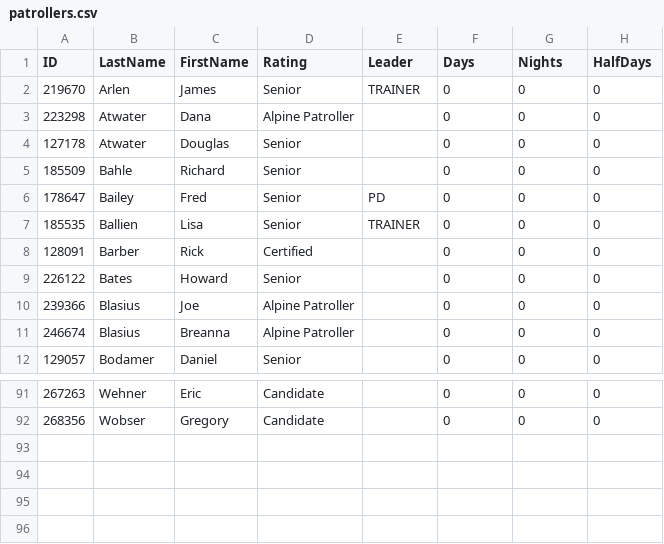
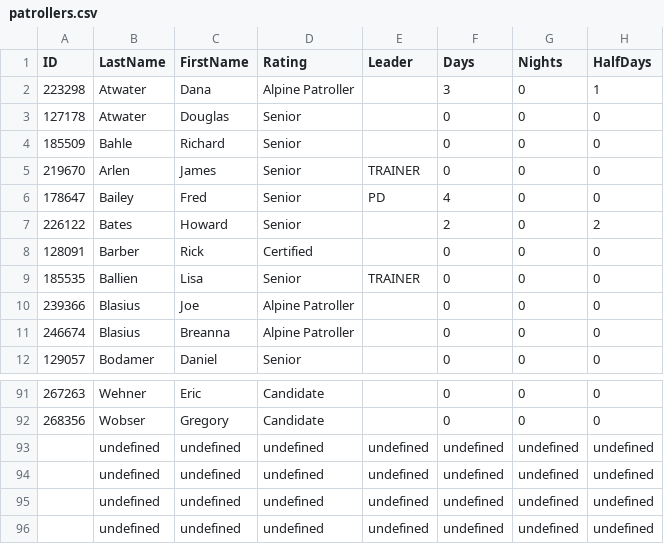
Before and after one commit to BackPacker777/2020.NNSP-SignIn, a CSV file: data/patrollers.csv, drawn as a sheet; only a part is shown, gaps mark what is left out.

```diff
--- a/data/patrollers.csv
+++ b/data/patrollers.csv
@@ -1,10 +1,10 @@
 ID,LastName,FirstName,Rating,Leader,Days,Nights,HalfDays
-219670,Arlen,James,Senior,TRAINER,0,0,0
-223298,Atwater,Dana,Alpine Patroller,,0,0,0
+223298,Atwater,Dana,Alpine Patroller,,3,0,1
 127178,Atwater,Douglas,Senior,,0,0,0
 185509,Bahle,Richard,Senior,,0,0,0
-178647,Bailey,Fred,Senior,PD,0,0,0
+219670,Arlen,James,Senior,TRAINER,0,0,0
+178647,Bailey,Fred,Senior,PD,4,0,0
+226122,Bates,Howard,Senior,,2,0,2
+128091,Barber,Rick,Certified,,0,0,0
 185535,Ballien,Lisa,Senior,TRAINER,0,0,0
-128091,Barber,Rick,Certified,,0,0,0
-226122,Bates,Howard,Senior,,0,0,0
 239366,Blasius,Joe,Alpine Patroller,,0,0,0
@@ -92 +92,5 @@ ID,LastName,FirstName,Rating,Leader,Days,Nights,HalfDays
 268356,Wobser,Gregory,Candidate,,0,0,0
+,undefined,undefined,undefined,undefined,undefined,undefined,undefined
+,undefined,undefined,undefined,undefined,undefined,undefined,undefined
+,undefined,undefined,undefined,undefined,undefined,undefined,undefined
+,undefined,undefined,undefined,undefined,undefined,undefined,undefined
```
Also changed, not shown: 2 other files.
